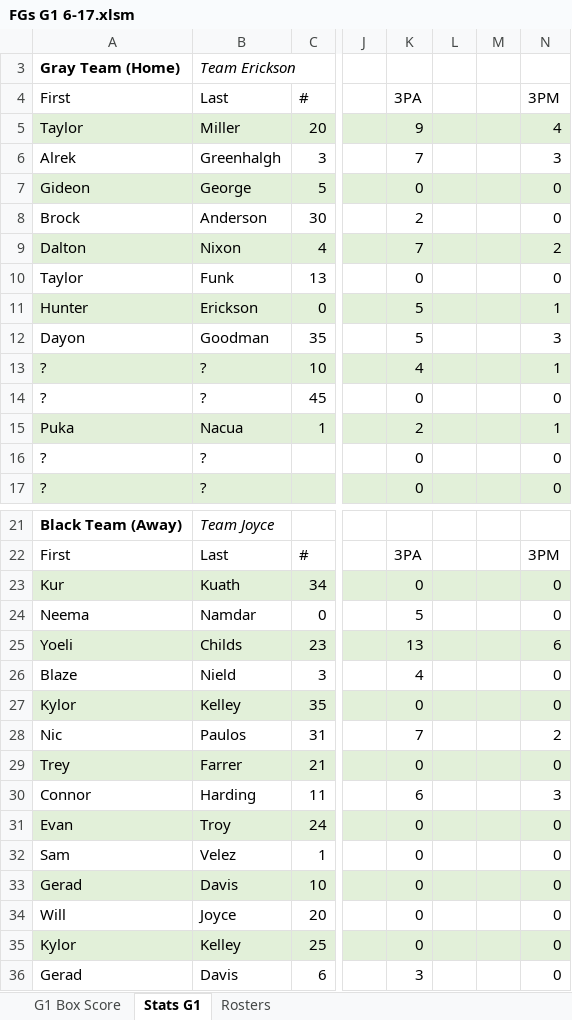
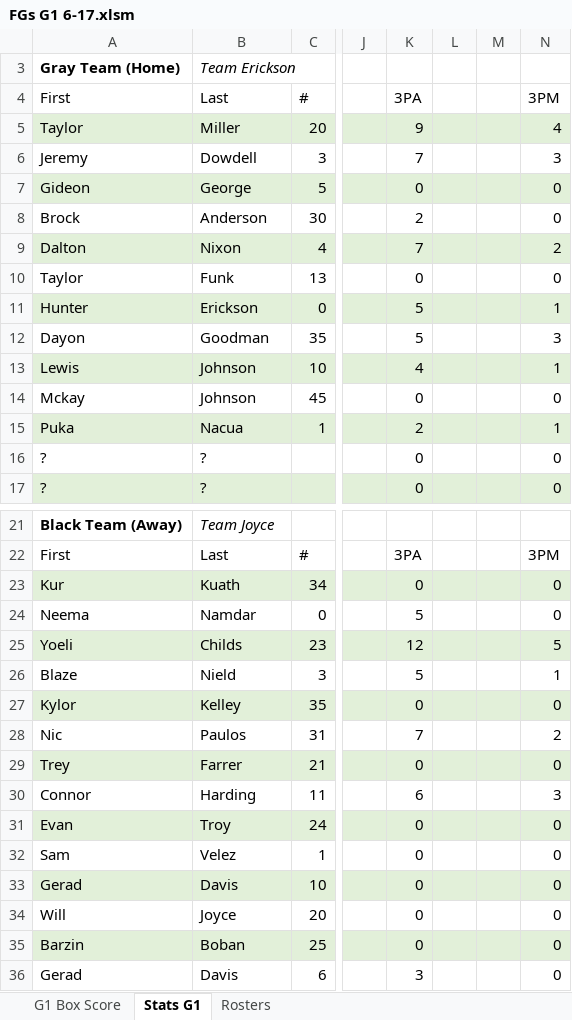
Before and after one commit to chardensoft/sportsdada, an Excel workbook: Powder/Week1/FGs G1 6-17.xlsm, sheet Stats G1, drawn as a sheet; only a part is shown, gaps mark what is left out; values as stored, in another font and other column widths than the file's, no borders; charts and pictures not drawn; the diff names each change by its address in the sheet, - before the commit and + after, or states it on an @@ line.

```diff
--- a/Powder/Week1/FGs G1 6-17.xlsm (sheet Stats G1)
+++ b/Powder/Week1/FGs G1 6-17.xlsm (sheet Stats G1)
-A6 (First): Alrek
+A6 (First): Jeremy
-B6 (Last): Greenhalgh
+B6 (Last): Dowdell
-A13 (First): ?
+A13 (First): Lewis
-B13:B14 (Last): ?
+B13:B14 (Last): Johnson
-A14 (First): ?
+A14 (First): Mckay
-K25 (3PA): 13
+K25 (3PA): 12
-N25 (3PM): 6
+N25 (3PM): 5
-K26 (3PA): 4
+K26 (3PA): 5
-N26 (3PM): 0
+N26 (3PM): 1
-A35 (First): Kylor
+A35 (First): Barzin
-B35 (Last): Kelley
+B35 (Last): Boban
```
Also changed, not shown: sheet G1 Box Score, Powder/Week1/ASTs, STLs, PFs G1 6-17.xlsm, Powder/Week1/FGs G2 6-17.xlsm, 13 other files.
